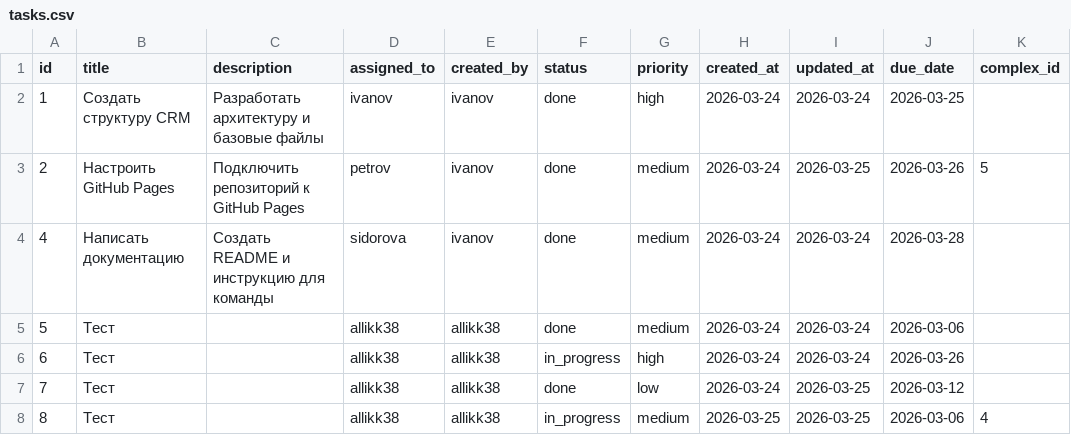
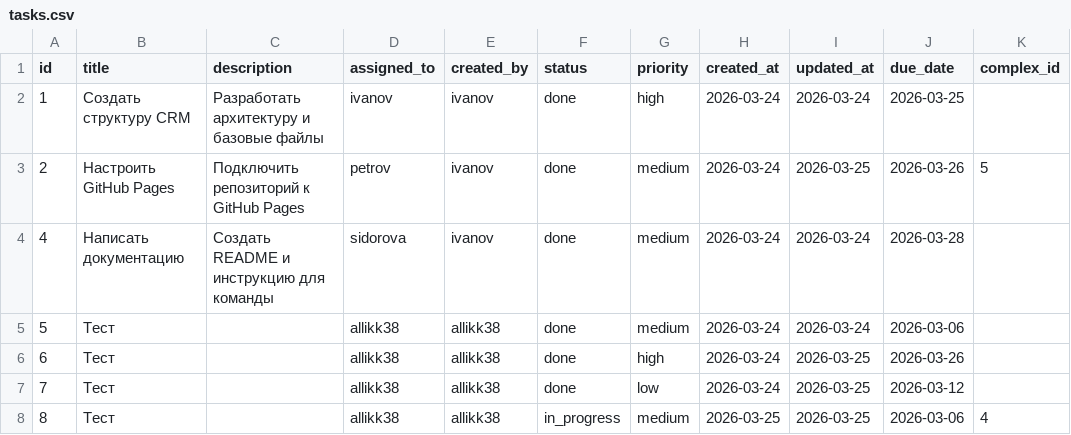
Before and after one commit to Allikk38/crm-for-team, a CSV file: data/tasks.csv, drawn as a sheet.

Commit message:
Update tasks by allikk38

```diff
--- a/data/tasks.csv
+++ b/data/tasks.csv
@@ -5,3 +5,3 @@ id,title,description,assigned_to,created_by,status,priority,created_at,updated_a
 5,Тест,,allikk38,allikk38,done,medium,2026-03-24,2026-03-24,2026-03-06,
-6,Тест,,allikk38,allikk38,in_progress,high,2026-03-24,2026-03-24,2026-03-26,
+6,Тест,,allikk38,allikk38,done,high,2026-03-24,2026-03-25,2026-03-26,
 7,Тест,,allikk38,allikk38,done,low,2026-03-24,2026-03-25,2026-03-12,
```
